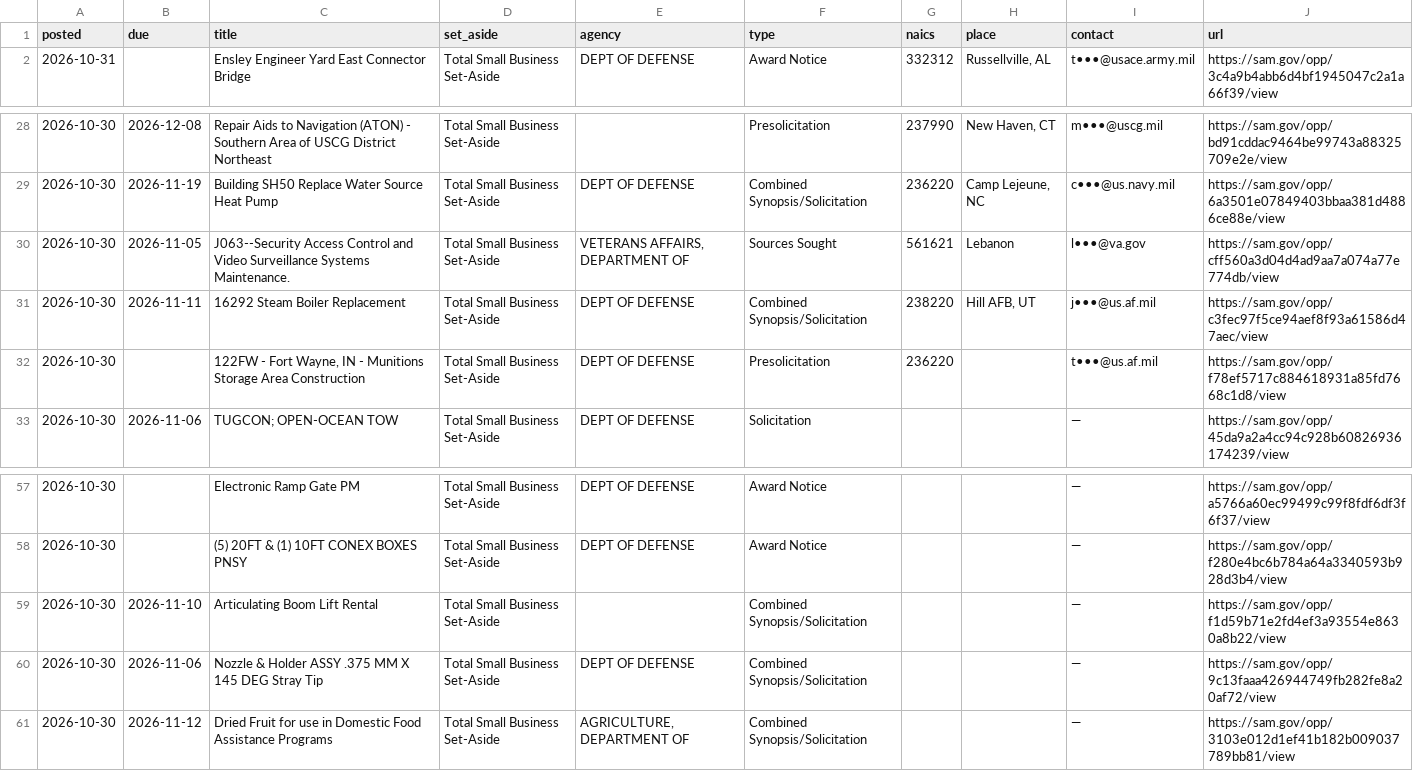
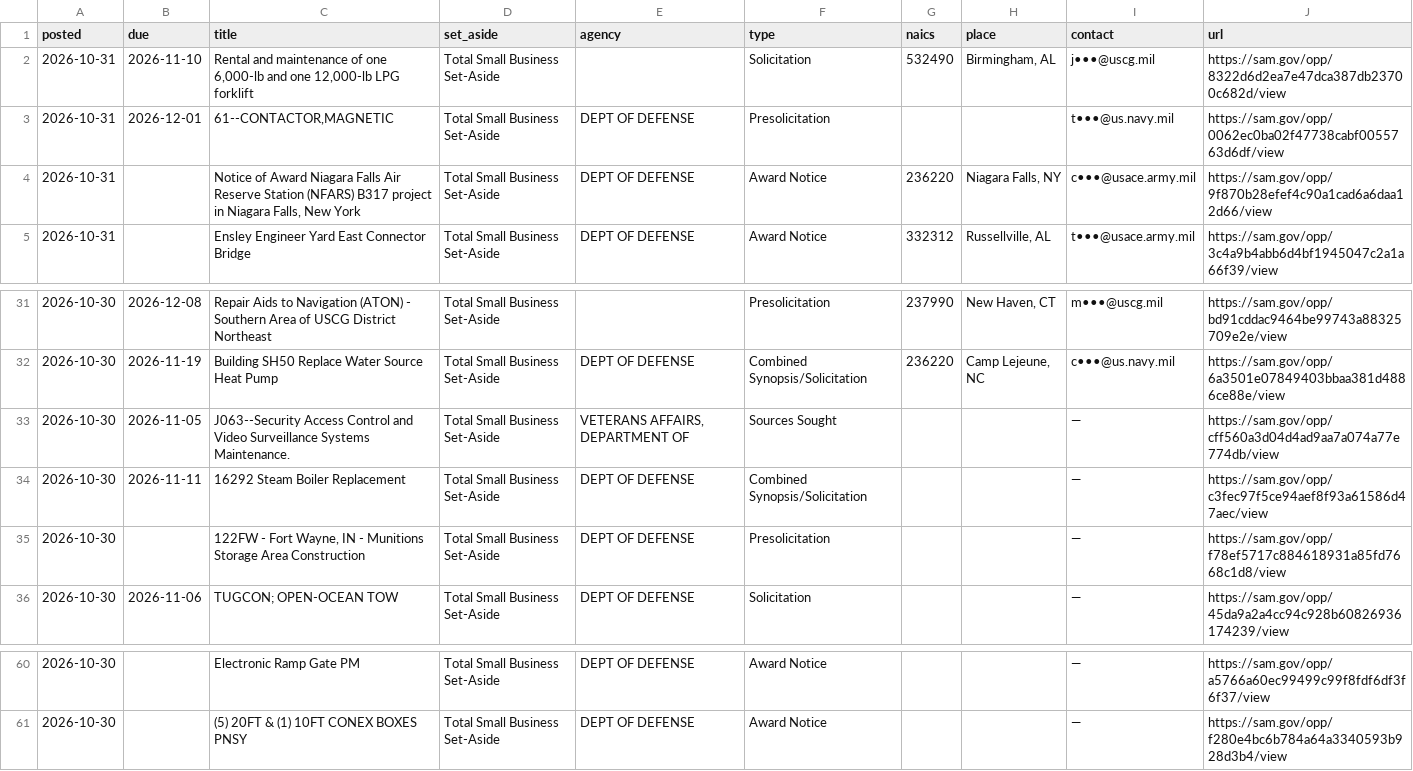
Before and after one commit to Nidhi-bhai/daily-leads, a CSV file: data/sam-gov-set-aside-bids-sample.csv, drawn as a sheet; only a part is shown, gaps mark what is left out.

```diff
--- a/data/sam-gov-set-aside-bids-sample.csv
+++ b/data/sam-gov-set-aside-bids-sample.csv
@@ -1,2 +1,5 @@
 posted,due,title,set_aside,agency,type,naics,place,contact,url
+2026-10-31,2026-11-10,"Rental and maintenance of one 6,000-lb and one 12,000-lb LPG forklift",Total Small Business Set-Aside,,Solicitation,532490,"Birmingham, AL",j•••@uscg.mil,https://sam.gov/opp/8322d6d2ea7e47dca387db23700c682d/view
+2026-10-31,2026-12-01,"61--CONTACTOR,MAGNETIC",Total Small Business Set-Aside,DEPT OF DEFENSE,Presolicitation,,,t•••@us.navy.mil,https://sam.gov/opp/0062ec0ba02f47738cabf0055763d6df/view
+2026-10-31,,"Notice of Award Niagara Falls Air Reserve Station (NFARS) B317 project in Niagara Falls, New York",Total Small Business Set-Aside,DEPT OF DEFENSE,Award Notice,236220,"Niagara Falls, NY",c•••@usace.army.mil,https://sam.gov/opp/9f870b28efef4c90a1cad6a6daa12d66/view
 2026-10-31,,Ensley Engineer Yard East Connector Bridge,Total Small Business Set-Aside,DEPT OF DEFENSE,Award Notice,332312,"Russellville, AL",t•••@usace.army.mil,https://sam.gov/opp/3c4a9b4abb6d4bf1945047c2a1a66f39/view
@@ -29,5 +32,5 @@ posted,due,title,set_aside,agency,type,naics,place,contact,url
 2026-10-30,2026-11-19,Building SH50 Replace Water Source Heat Pump,Total Small Business Set-Aside,DEPT OF DEFENSE,Combined Synopsis/Solicitation,236220,"Camp Lejeune, NC",c•••@us.navy.mil,https://sam.gov/opp/6a3501e07849403bbaa381d4886ce88e/view
-2026-10-30,2026-11-05,J063--Security Access Control and Video Surveillance Systems  Maintenance.,Total Small Business Set-Aside,"VETERANS AFFAIRS, DEPARTMENT OF",Sources Sought,561621,Lebanon,l•••@va.gov,https://sam.gov/opp/cff560a3d04d4ad9aa7a074a77e774db/view
-2026-10-30,2026-11-11,16292 Steam Boiler Replacement,Total Small Business Set-Aside,DEPT OF DEFENSE,Combined Synopsis/Solicitation,238220,"Hill AFB, UT",j•••@us.af.mil,https://sam.gov/opp/c3fec97f5ce94aef8f93a61586d47aec/view
-2026-10-30,,"122FW - Fort Wayne, IN - Munitions Storage Area Construction",Total Small Business Set-Aside,DEPT OF DEFENSE,Presolicitation,236220,,t•••@us.af.mil,https://sam.gov/opp/f78ef5717c884618931a85fd7668c1d8/view
+2026-10-30,2026-11-05,J063--Security Access Control and Video Surveillance Systems  Maintenance.,Total Small Business Set-Aside,"VETERANS AFFAIRS, DEPARTMENT OF",Sources Sought,,,—,https://sam.gov/opp/cff560a3d04d4ad9aa7a074a77e774db/view
+2026-10-30,2026-11-11,16292 Steam Boiler Replacement,Total Small Business Set-Aside,DEPT OF DEFENSE,Combined Synopsis/Solicitation,,,—,https://sam.gov/opp/c3fec97f5ce94aef8f93a61586d47aec/view
+2026-10-30,,"122FW - Fort Wayne, IN - Munitions Storage Area Construction",Total Small Business Set-Aside,DEPT OF DEFENSE,Presolicitation,,,—,https://sam.gov/opp/f78ef5717c884618931a85fd7668c1d8/view
 2026-10-30,2026-11-06,TUGCON; OPEN-OCEAN TOW,Total Small Business Set-Aside,DEPT OF DEFENSE,Solicitation,,,—,https://sam.gov/opp/45da9a2a4cc94c928b60826936174239/view
@@ -58,4 +61 @@ posted,due,title,set_aside,agency,type,naics,place,contact,url
 2026-10-30,,(5) 20FT & (1) 10FT CONEX BOXES PNSY,Total Small Business Set-Aside,DEPT OF DEFENSE,Award Notice,,,—,https://sam.gov/opp/f280e4bc6b784a64a3340593b928d3b4/view
-2026-10-30,2026-11-10,Articulating Boom Lift Rental,Total Small Business Set-Aside,,Combined Synopsis/Solicitation,,,—,https://sam.gov/opp/f1d59b71e2fd4ef3a93554e8630a8b22/view
-2026-10-30,2026-11-06,Nozzle & Holder ASSY .375 MM X 145 DEG Stray Tip,Total Small Business Set-Aside,DEPT OF DEFENSE,Combined Synopsis/Solicitation,,,—,https://sam.gov/opp/9c13faaa426944749fb282fe8a20af72/view
-2026-10-30,2026-11-12,Dried Fruit for use in Domestic Food Assistance Programs,Total Small Business Set-Aside,"AGRICULTURE, DEPARTMENT OF",Combined Synopsis/Solicitation,,,—,https://sam.gov/opp/3103e012d1ef41b182b009037789bb81/view
```
Also changed, not shown: data/fmcsa-new-carriers-sample.csv, 54 other files.
